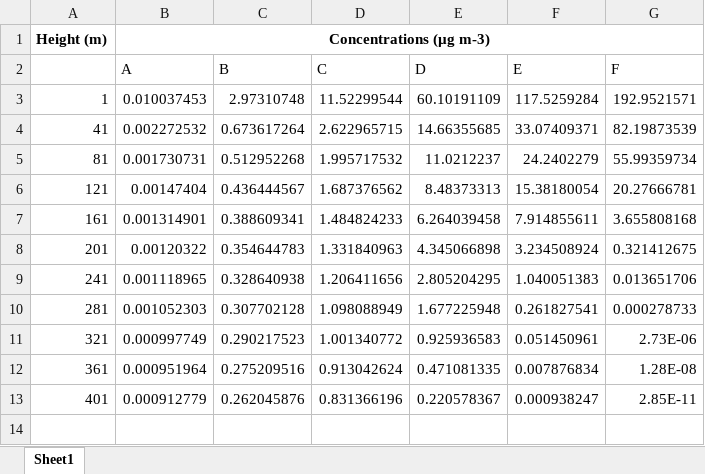
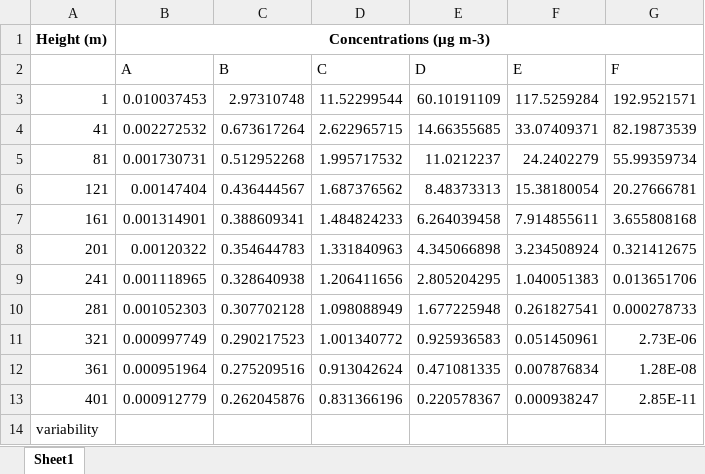
Before and after one commit to Pearl-Ayem/Gaussian-Plume-Modelling-Sumas-2, an Excel workbook: conc table.xlsx, sheet Sheet1, drawn as a sheet; values as stored, in another font and other column widths than the file's, no borders; the diff names each change by its address in the sheet, - before the commit and + after, or states it on an @@ line.

```diff
--- a/conc table.xlsx (sheet Sheet1)
+++ b/conc table.xlsx (sheet Sheet1)
+row 14: variability
```
Also changed, not shown: 8 other files.
